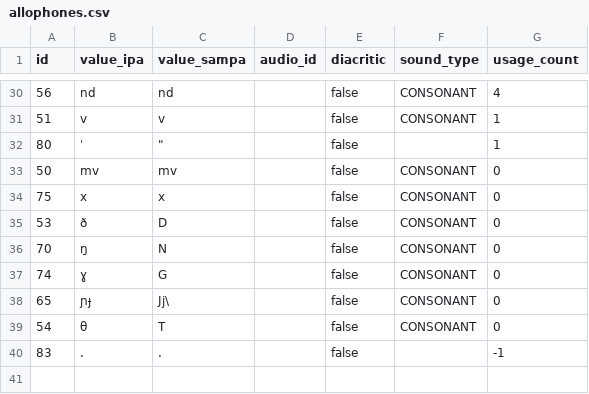
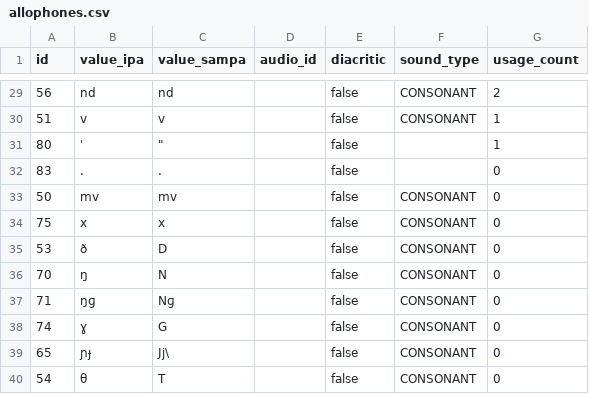
Before and after one commit to elimu-ai/webapp, a CSV file: src/main/resources/db/content_PROD/swa/allophones.csv, drawn as a sheet; only a part is shown, gaps mark what is left out; the diff covers the shown part only.

```diff
--- a/src/main/resources/db/content_PROD/swa/allophones.csv
+++ b/src/main/resources/db/content_PROD/swa/allophones.csv
@@ -30,4 +29,5 @@ id,value_ipa,value_sampa,audio_id,diacritic,sound_type,usage_count
-56,nd,nd,,false,CONSONANT,4
+56,nd,nd,,false,CONSONANT,2
 51,v,v,,false,CONSONANT,1
 80,ˈ,"""",,false,,1
+83,.,.,,false,,0
 50,mv,mv,,false,CONSONANT,0
@@ -36,2 +36,3 @@ id,value_ipa,value_sampa,audio_id,diacritic,sound_type,usage_count
 70,ŋ,N,,false,CONSONANT,0
+71,ŋɡ,Nɡ,,false,CONSONANT,0
 74,ɣ,G,,false,CONSONANT,0
@@ -39,2 +40 @@ id,value_ipa,value_sampa,audio_id,diacritic,sound_type,usage_count
 54,θ,T,,false,CONSONANT,0
-83,.,.,,false,,-1
```
Also changed, not shown: 6 added rows, 7 removed rows and 20 edited cells elsewhere in this file, src/main/resources/db/content_PROD/swa/images.csv, src/main/resources/db/content_PROD/swa/storybooks.csv, 1 other file.
